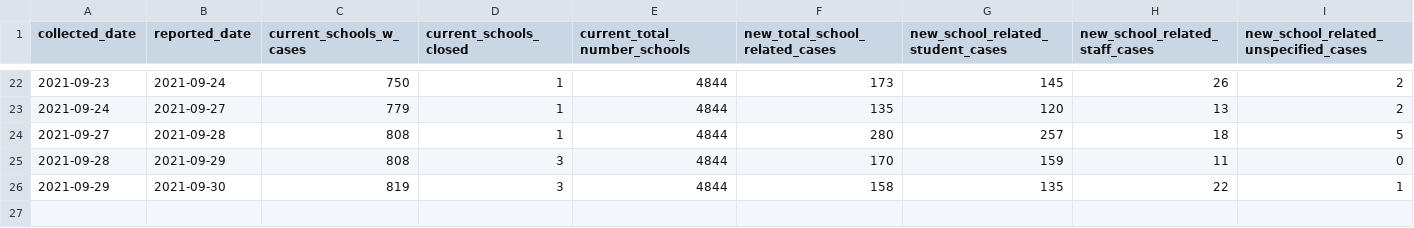
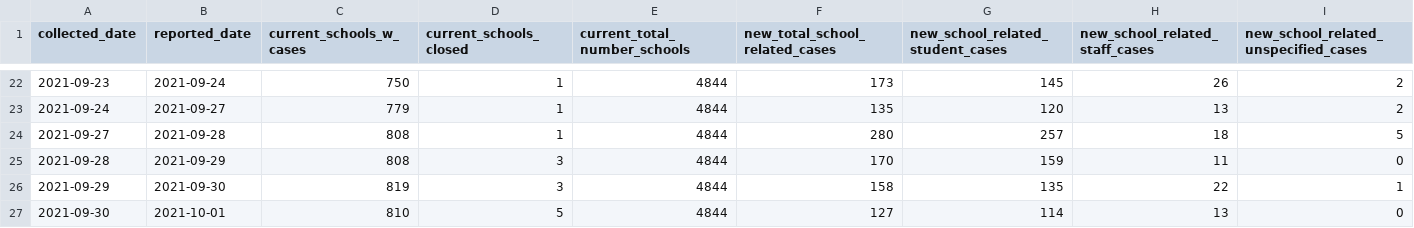
Before and after one commit to dudeandu/data-uploader-machine, a CSV file: schoolcovidsummary2021_2022.csv, drawn as a sheet; only a part is shown, gaps mark what is left out; rows hold the shown columns only; the diff names each change by its address in the sheet, - before the commit and + after, or states it on an @@ line.

Commit message:
update for today's date

```diff
--- a/schoolcovidsummary2021_2022.csv
+++ b/schoolcovidsummary2021_2022.csv
+row 27: 2021-09-30 | 2021-10-01 | 810 | 5 | 4844 | 127 | 114 | 13 | 0
```
Also changed, not shown: 1 other file.
